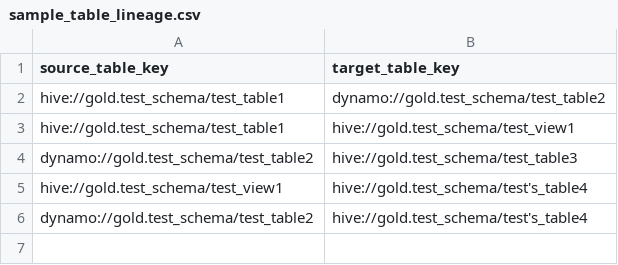
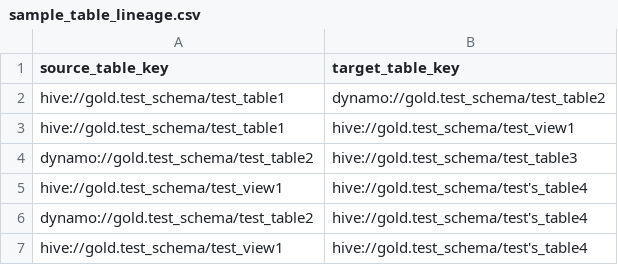
Before and after one commit to amundsen-io/amundsendatabuilder, a CSV file: example/sample_data/sample_table_lineage.csv, drawn as a sheet.

Commit message:
Additional test data
Signed-off-by: Grant Seward <grant@stemma.ai>

```diff
--- a/example/sample_data/sample_table_lineage.csv
+++ b/example/sample_data/sample_table_lineage.csv
@@ -6 +6,2 @@ hive://gold.test_schema/test_view1,hive://gold.test_schema/test's_table4
 dynamo://gold.test_schema/test_table2,hive://gold.test_schema/test's_table4
+hive://gold.test_schema/test_view1,hive://gold.test_schema/test's_table4
```
